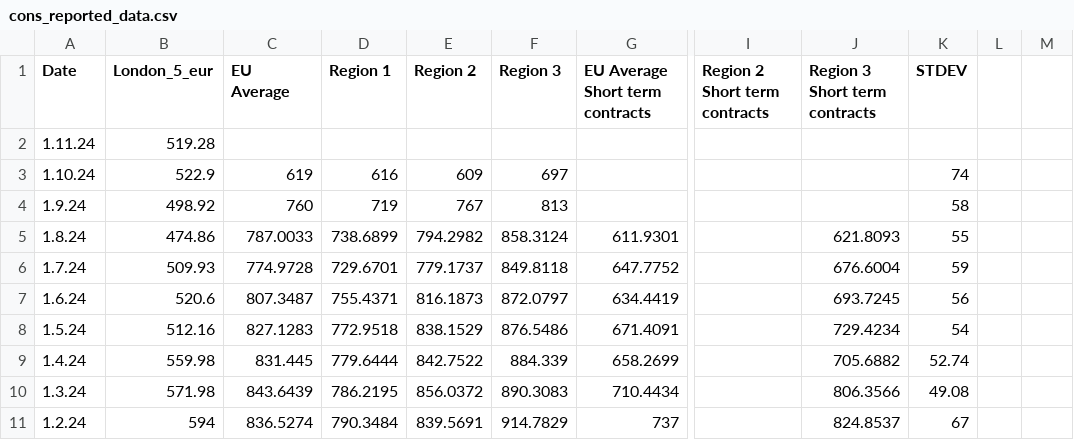
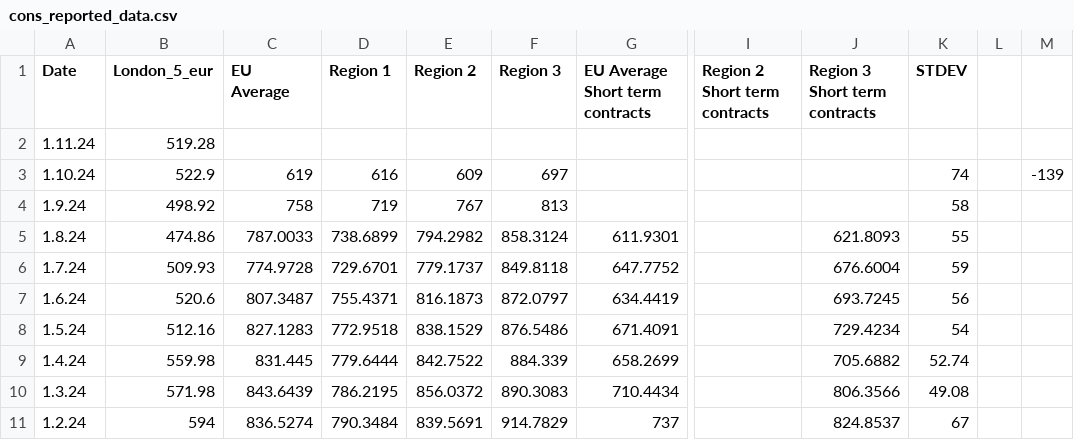
Before and after one commit to hoolio61/data, a CSV file: cons_reported_data.csv, drawn as a sheet; only a part is shown, gaps mark what is left out; the diff covers the shown part only; the diff names each change by its address in the sheet, - before the commit and + after, or states it on an @@ line.

```diff
--- a/cons_reported_data.csv
+++ b/cons_reported_data.csv
-M3: (empty)
+M3: -139
-C4 (EU Average): 760
+C4 (EU Average): 758
```
Also changed, not shown: 3 added rows and 12 edited cells elsewhere in this file.
